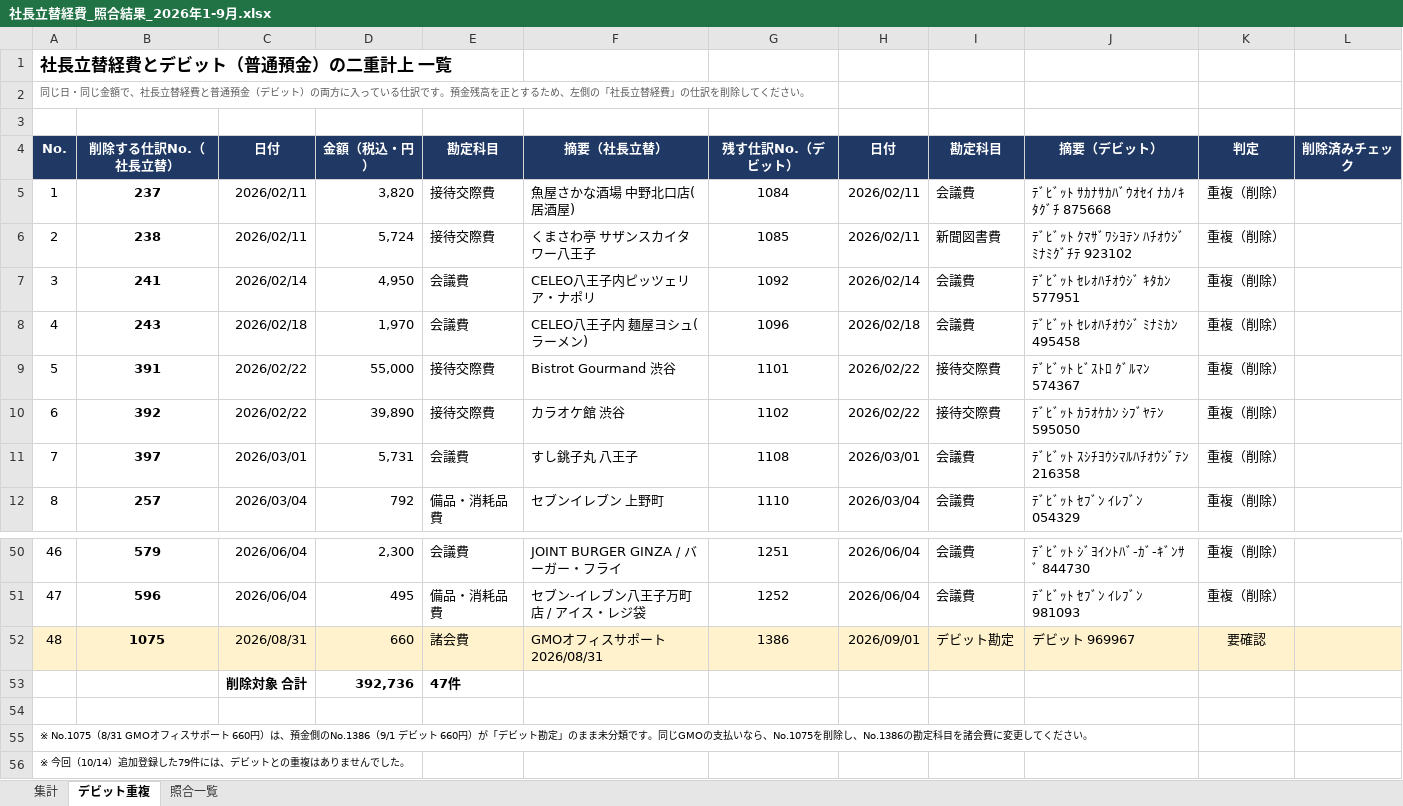
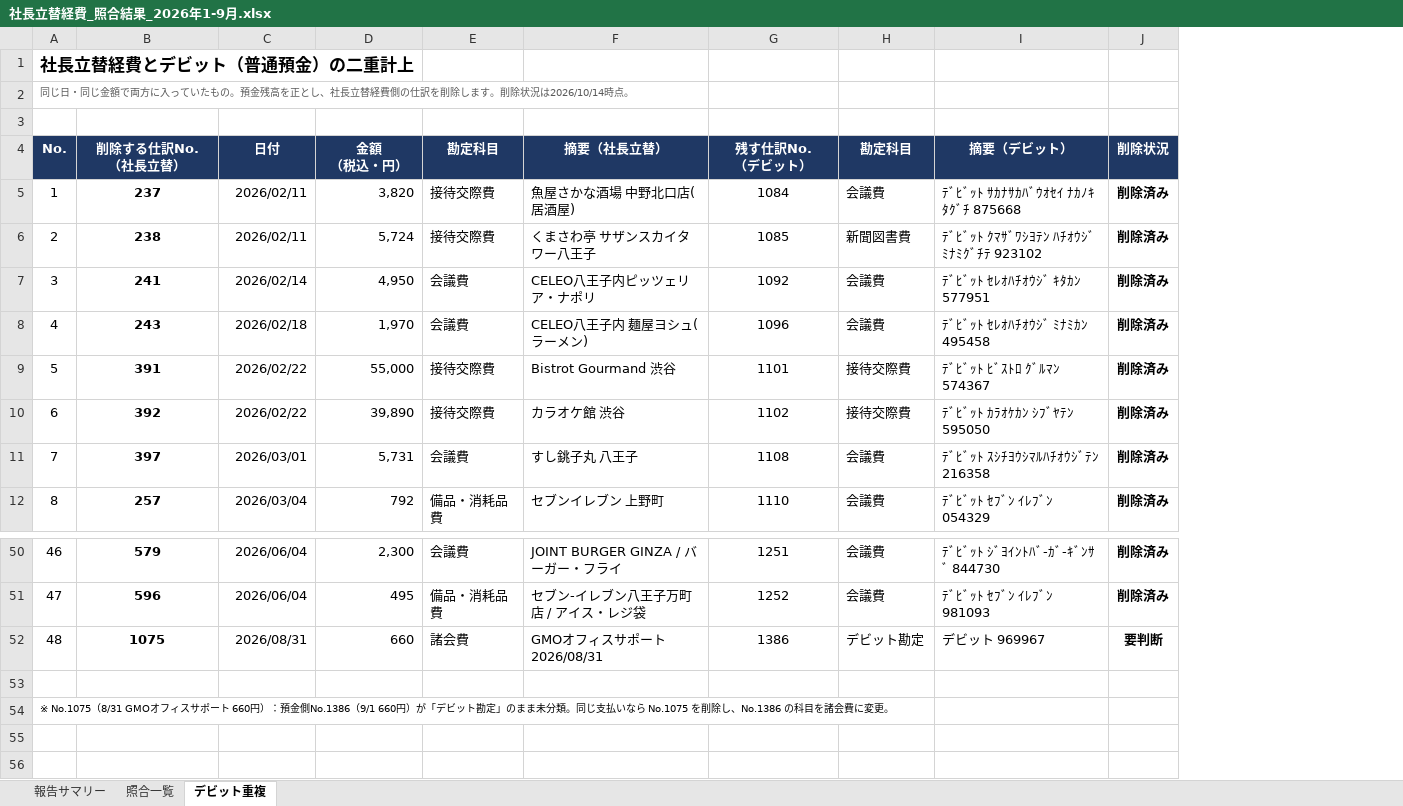
Before and after one commit to eguchihiromichi0403-blip/-, an Excel workbook: 社長立替経費_照合結果_2026年1-9月.xlsx, sheet デビット重複, drawn as a sheet; only a part is shown, gaps mark what is left out; values as stored, in another font and other column widths than the file's, no borders; charts and pictures and conditional formats not drawn; removed rows and columns are numbered as before the commit, all else as after; ↵ is a line break in a cell; the diff names each change by its address in the sheet, - before the commit and + after, or states it on an @@ line.

```diff
--- a/社長立替経費_照合結果_2026年1-9月.xlsx (sheet デビット重複)
+++ b/社長立替経費_照合結果_2026年1-9月.xlsx (sheet デビット重複)
-sheet tab: 集計
+sheet tab: 報告サマリー
@@ sheet tab order changed: 報告サマリー | 照合一覧 | デビット重複 @@
-column H (日付), rows 5-12: 2026/02/11 | 2026/02/11 | 2026/02/14 | 2026/02/18 | 2026/02/22 | 2026/02/22 | 2026/03/01 | 2026/03/04; rows 50-52: 2026/06/04 | 2026/06/04 | 2026/09/01
-column K (判定), rows 5-12: all 重複（削除）; rows 50-52: 重複（削除） | 重複（削除） | 要確認
-column L (削除済みチェック), empty
+column J (削除状況), rows 5-12: all 削除済み; rows 50-52: 削除済み | 削除済み | 要判断
@@ column A (No.) renumbered between rows 1 and 54 @@
-B4: 削除する仕訳No.（社長立替）
+B4: 削除する仕訳No. ↵ （社長立替）
-D4: 金額（税込・円）
+D4: 金額 ↵ （税込・円）
-G4: 残す仕訳No.（デビット）
+G4: 残す仕訳No. ↵ （デビット）
-A52:G52 fill: #FFF2CC
+A52:G52 fill: none
-H52:I52 fill: #FFF2CC
+H52:I52 fill: none
-row 53:  |  | 削除対象 合計 | 392,736 | 47件
-row 56: ※ 今回（10/14）追加登録した79件には、デビットとの重複はありませんでした。
```
Also changed, not shown: sheet 報告サマリー, sheet 照合一覧, formulas that keep their value.
